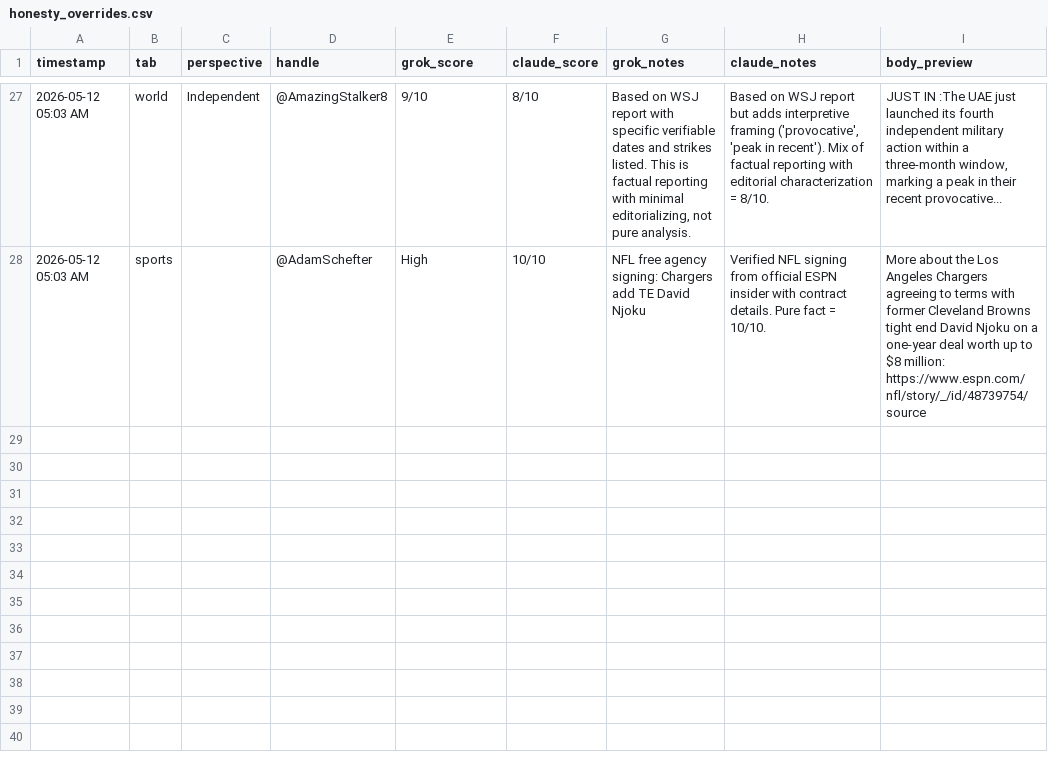
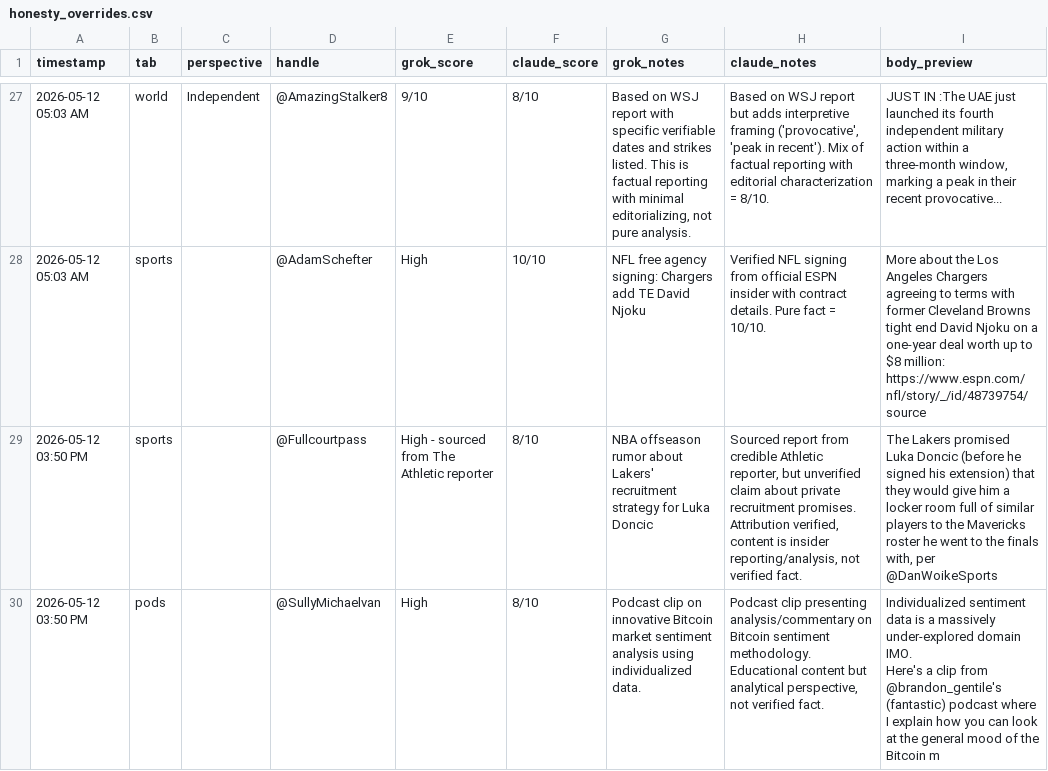
Before and after one commit to dlook5-tech/grok-news-251d9, a CSV file: honesty_overrides.csv, drawn as a sheet; only a part is shown, gaps mark what is left out; ↵ is a line break in a cell; the diff names each change by its address in the sheet, - before the commit and + after, or states it on an @@ line.

```diff
--- a/honesty_overrides.csv
+++ b/honesty_overrides.csv
+row 29: 2026-05-12 03:50 PM | sports |  | @Fullcourtpass | High - sourced from The Athletic reporter | 8/10 | NBA offseason rumor about Lakers' recruitment strategy for Luka Doncic | Sourced report from credible Athletic reporter, but unverified claim about private recruitment promises. Attribution verified, content is insider reporting/analysis, not verified fact. | The Lakers promised Luka Doncic (before he signed his extension) that they would give him a locker room full of similar players to the Mavericks roster he went to the finals with, per @DanWoikeSports
+row 30: 2026-05-12 03:50 PM | pods |  | @SullyMichaelvan | High | 8/10 | Podcast clip on innovative Bitcoin market sentiment analysis using individualized data. | Podcast clip presenting analysis/commentary on Bitcoin sentiment methodology. Educational content but analytical perspective, not verified fact. | Individualized sentiment data is a massively under-explored domain IMO. ↵ Here's a clip from @brandon_gentile's (fantastic) podcast where I explain how you can look at the general mood of the Bitcoin m
```
Also changed, not shown: 4 other files.
